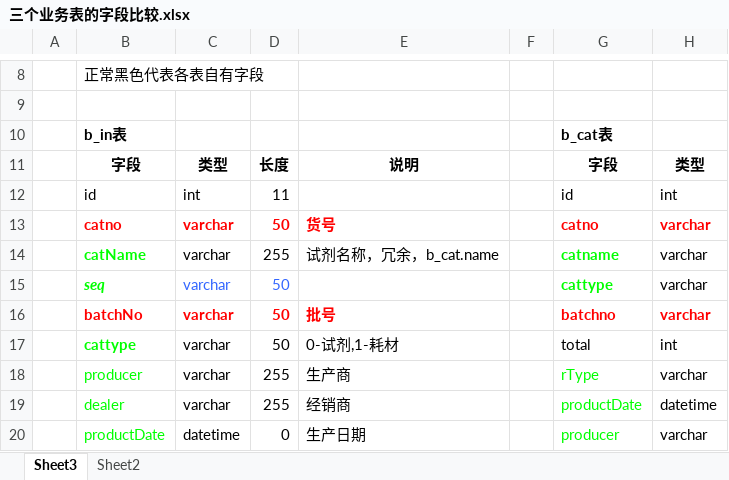
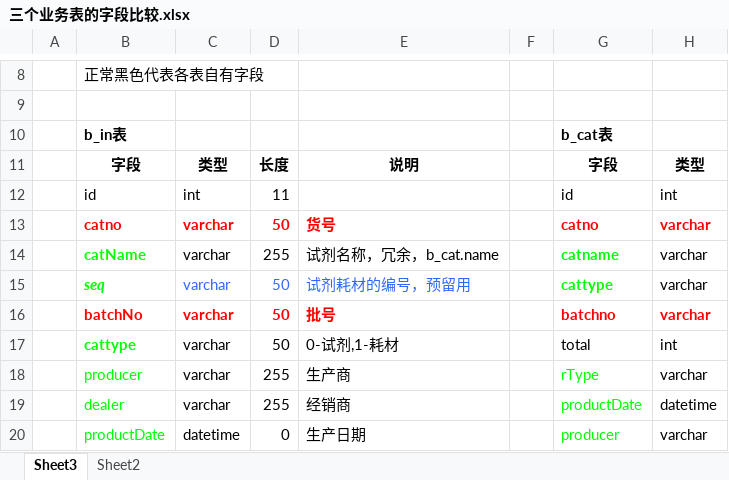
Before and after one commit to repoproject/ims, an Excel workbook: doc/三个业务表的字段比较.xlsx, sheet Sheet3, drawn as a sheet; only a part is shown, gaps mark what is left out; values as stored, in another font and other column widths than the file's, no borders; the diff names each change by its address in the sheet, - before the commit and + after, or states it on an @@ line.

```diff
--- a/doc/三个业务表的字段比较.xlsx (sheet Sheet3)
+++ b/doc/三个业务表的字段比较.xlsx (sheet Sheet3)
-E15: (empty)
+E15: 试剂耗材的编号，预留用
```
Also changed, not shown: 12 other files.
